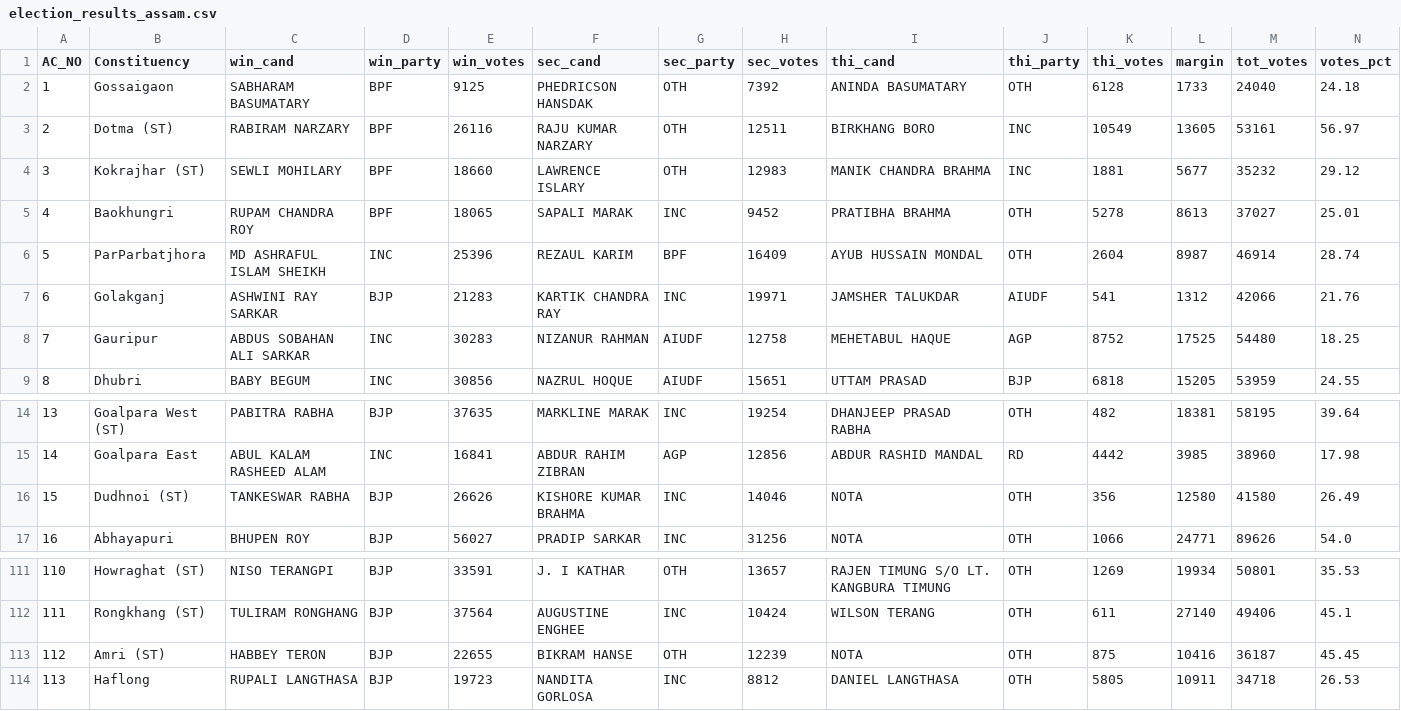
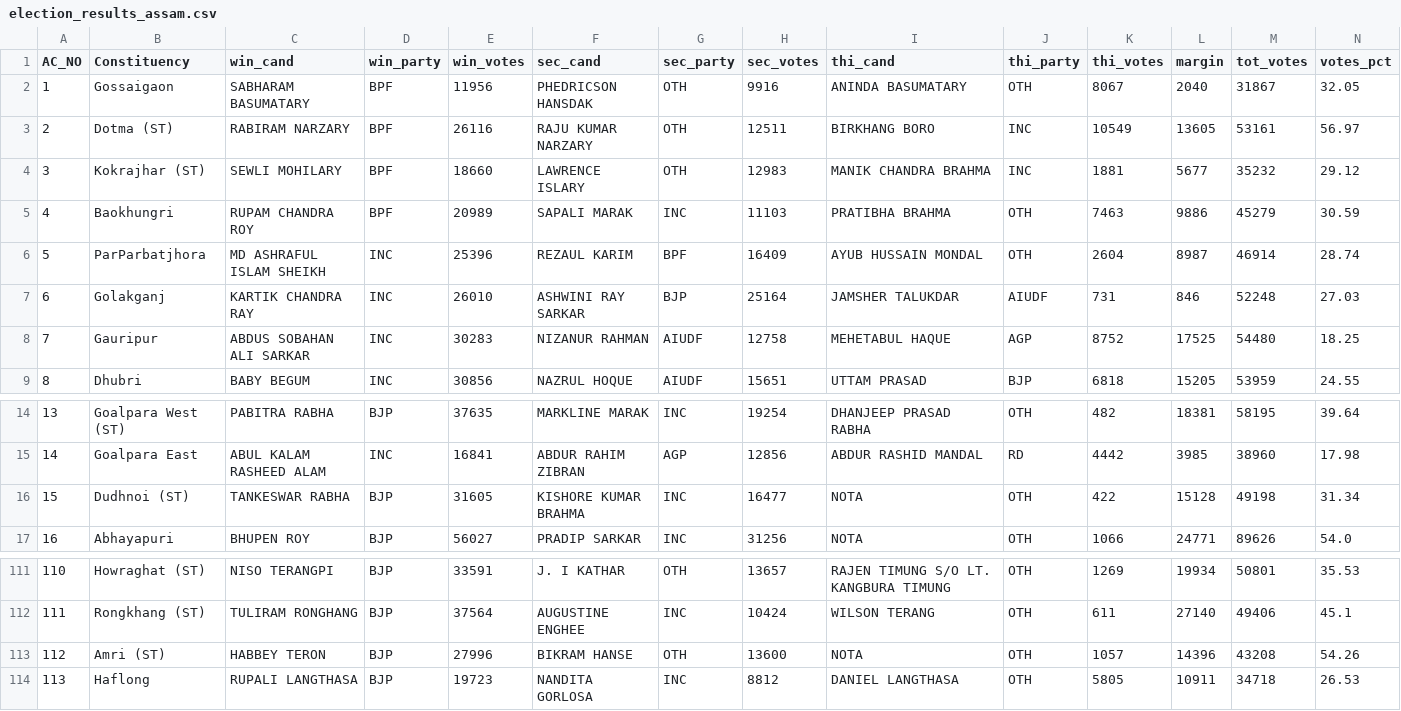
Before and after one commit to abhi0420/Election-tracker, a CSV file: election_results_assam.csv, drawn as a sheet; only a part is shown, gaps mark what is left out; the diff covers the shown part only.

```diff
--- a/election_results_assam.csv
+++ b/election_results_assam.csv
@@ -1,8 +1,8 @@
 AC_NO,Constituency,win_cand,win_party,win_votes,sec_cand,sec_party,sec_votes,thi_cand,thi_party,thi_votes,margin,tot_votes,votes_pct
-1,Gossaigaon,SABHARAM BASUMATARY,BPF,9125,PHEDRICSON HANSDAK,OTH,7392,ANINDA BASUMATARY,OTH,6128,1733,24040,24.18
+1,Gossaigaon,SABHARAM BASUMATARY,BPF,11956,PHEDRICSON HANSDAK,OTH,9916,ANINDA BASUMATARY,OTH,8067,2040,31867,32.05
 2,Dotma (ST),RABIRAM NARZARY,BPF,26116,RAJU KUMAR NARZARY,OTH,12511,BIRKHANG BORO,INC,10549,13605,53161,56.97
 3,Kokrajhar (ST),SEWLI MOHILARY,BPF,18660,LAWRENCE ISLARY,OTH,12983,MANIK CHANDRA BRAHMA,INC,1881,5677,35232,29.12
-4,Baokhungri,RUPAM CHANDRA ROY,BPF,18065,SAPALI MARAK,INC,9452,PRATIBHA BRAHMA,OTH,5278,8613,37027,25.01
+4,Baokhungri,RUPAM CHANDRA ROY,BPF,20989,SAPALI MARAK,INC,11103,PRATIBHA BRAHMA,OTH,7463,9886,45279,30.59
 5,ParParbatjhora,MD ASHRAFUL ISLAM SHEIKH,INC,25396,REZAUL KARIM,BPF,16409,AYUB HUSSAIN MONDAL,OTH,2604,8987,46914,28.74
-6,Golakganj,ASHWINI RAY SARKAR,BJP,21283,KARTIK CHANDRA RAY,INC,19971,JAMSHER TALUKDAR,AIUDF,541,1312,42066,21.76
+6,Golakganj,KARTIK CHANDRA RAY,INC,26010,ASHWINI RAY SARKAR,BJP,25164,JAMSHER TALUKDAR,AIUDF,731,846,52248,27.03
 7,Gauripur,ABDUS SOBAHAN ALI SARKAR,INC,30283,NIZANUR RAHMAN,AIUDF,12758,MEHETABUL HAQUE,AGP,8752,17525,54480,18.25
@@ -15,3 +15,3 @@ AC_NO,Constituency,win_cand,win_party,win_votes,sec_cand,sec_party,sec_votes,thi
 14,Goalpara East,ABUL KALAM RASHEED ALAM,INC,16841,ABDUR RAHIM ZIBRAN,AGP,12856,ABDUR RASHID MANDAL,RD,4442,3985,38960,17.98
-15,Dudhnoi (ST),TANKESWAR RABHA,BJP,26626,KISHORE KUMAR BRAHMA,INC,14046,NOTA,OTH,356,12580,41580,26.49
+15,Dudhnoi (ST),TANKESWAR RABHA,BJP,31605,KISHORE KUMAR BRAHMA,INC,16477,NOTA,OTH,422,15128,49198,31.34
 16,Abhayapuri,BHUPEN ROY,BJP,56027,PRADIP SARKAR,INC,31256,NOTA,OTH,1066,24771,89626,54.0
@@ -112,3 +112,3 @@ AC_NO,Constituency,win_cand,win_party,win_votes,sec_cand,sec_party,sec_votes,thi
 111,Rongkhang (ST),TULIRAM RONGHANG,BJP,37564,AUGUSTINE ENGHEE,INC,10424,WILSON TERANG,OTH,611,27140,49406,45.1
-112,Amri (ST),HABBEY TERON,BJP,22655,BIKRAM HANSE,OTH,12239,NOTA,OTH,875,10416,36187,45.45
+112,Amri (ST),HABBEY TERON,BJP,27996,BIKRAM HANSE,OTH,13600,NOTA,OTH,1057,14396,43208,54.26
 113,Haflong,RUPALI LANGTHASA,BJP,19723,NANDITA GORLOSA,INC,8812,DANIEL LANGTHASA,OTH,5805,10911,34718,26.53
```
Also changed, not shown: 88 edited cells elsewhere in this file, election_results_kerala.csv, election_results_puducherry.csv, 7 other files.
